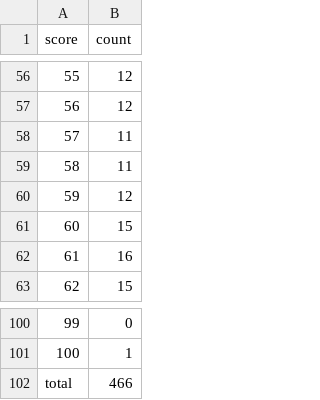
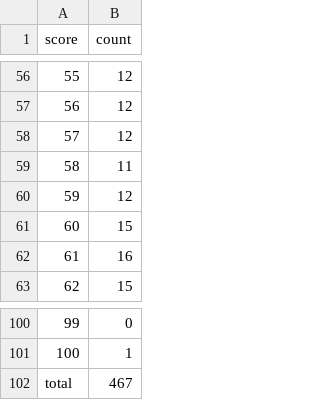
Before and after one commit to hashsea-art/hashsea-art.github.io, a CSV file: data/metadata/score_frequency.csv, drawn as a sheet; only a part is shown, gaps mark what is left out.

```diff
--- a/data/metadata/score_frequency.csv
+++ b/data/metadata/score_frequency.csv
@@ -57,3 +57,3 @@
 56,12
-57,11
+57,12
 58,11
@@ -101,2 +101,2 @@
 100,1
-total,466
+total,467
```
Also changed, not shown: data/movies.csv, 2 other files.
